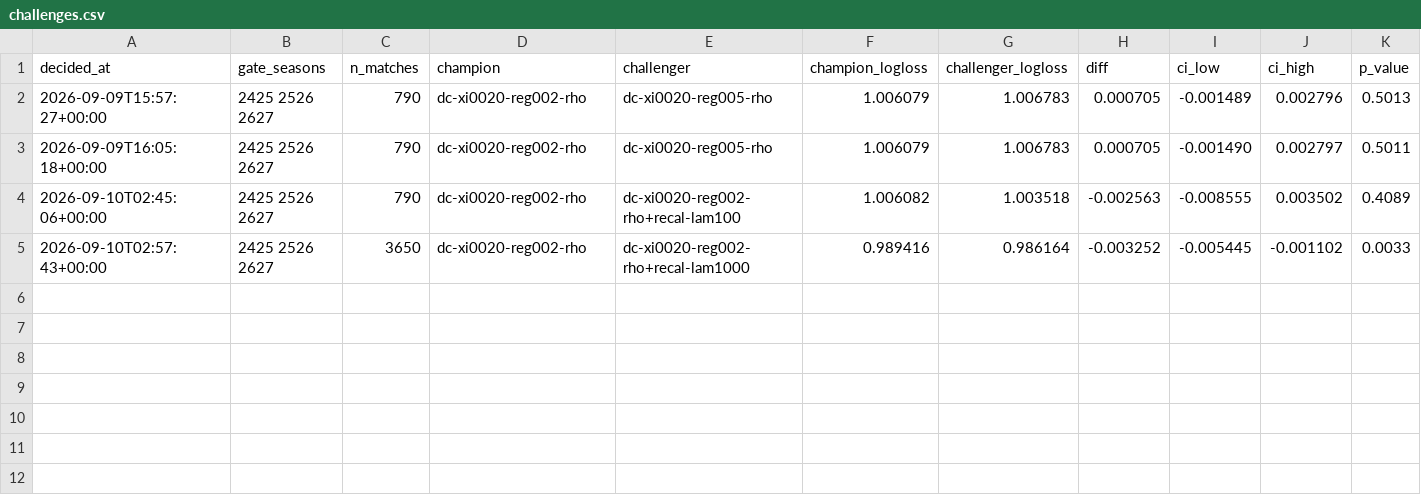
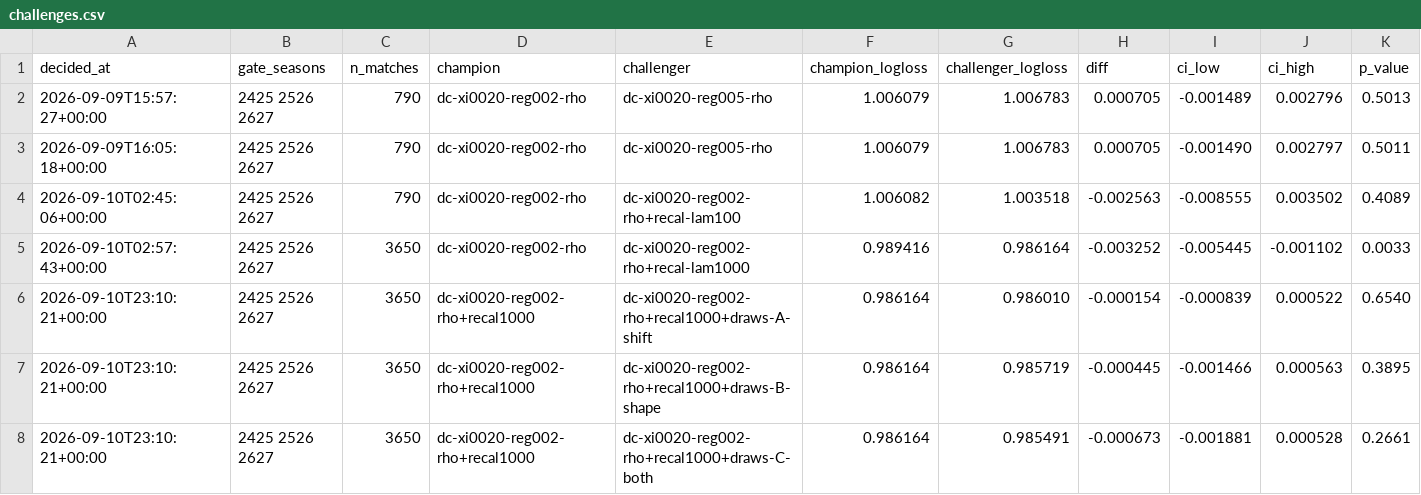
Before and after one commit to kewo1023/marcador-futbol, a CSV file: ledger/challenges.csv, drawn as a sheet; only a part is shown; rows hold the shown columns only; the diff covers the shown part only; the diff names each change by its address in the sheet, - before the commit and + after, or states it on an @@ line.

```diff
--- a/ledger/challenges.csv
+++ b/ledger/challenges.csv
+row 6: 2026-09-10T23:10:21+00:00 | 2425 2526 2627 | 3650 | dc-xi0020-reg002-rho+recal1000 | dc-xi0020-reg002-rho+recal1000+draws-A-shift | 0.986164 | 0.986010 | -0.000154 | -0.000839 | 0.000522 | 0.6540
+row 7: 2026-09-10T23:10:21+00:00 | 2425 2526 2627 | 3650 | dc-xi0020-reg002-rho+recal1000 | dc-xi0020-reg002-rho+recal1000+draws-B-shape | 0.986164 | 0.985719 | -0.000445 | -0.001466 | 0.000563 | 0.3895
+row 8: 2026-09-10T23:10:21+00:00 | 2425 2526 2627 | 3650 | dc-xi0020-reg002-rho+recal1000 | dc-xi0020-reg002-rho+recal1000+draws-C-both | 0.986164 | 0.985491 | -0.000673 | -0.001881 | 0.000528 | 0.2661
```
Also changed, not shown: 2 added rows elsewhere in this file, 5 other files.
